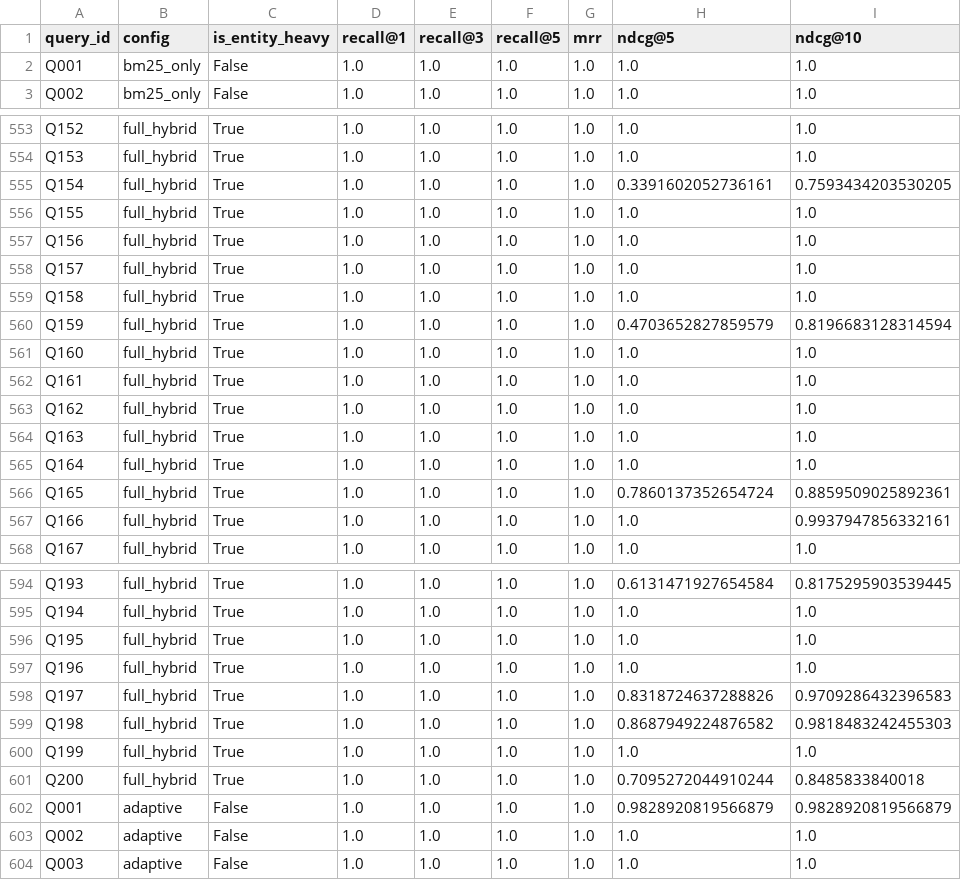
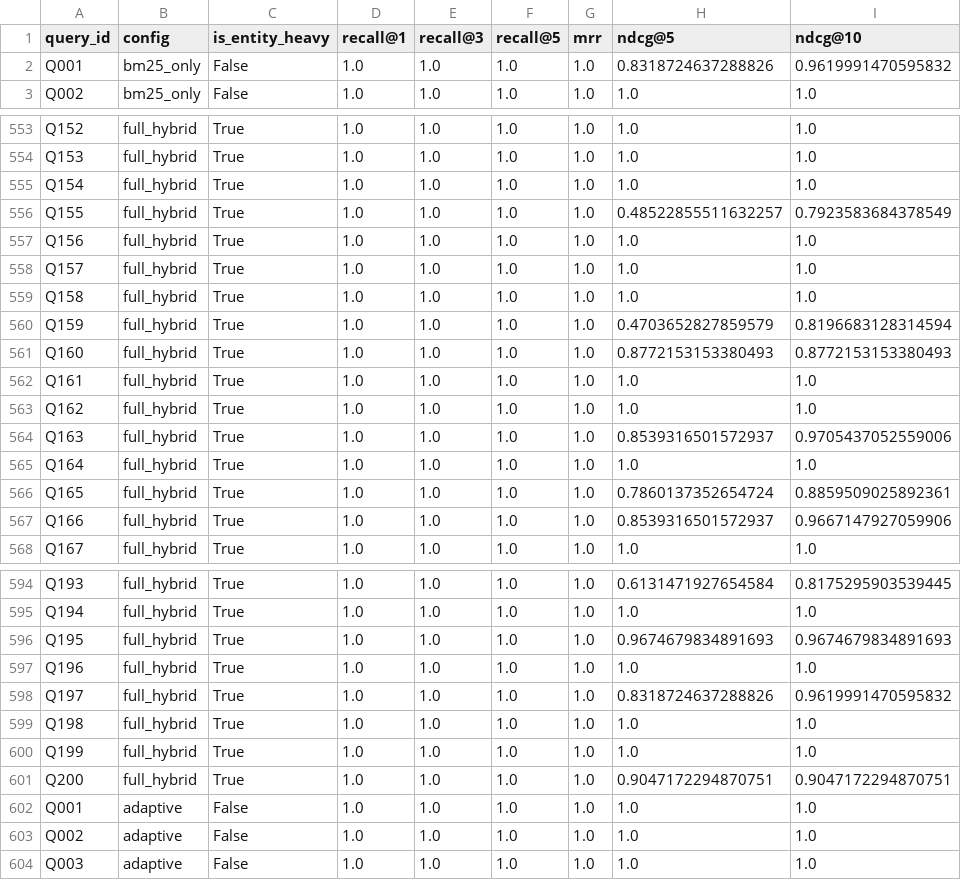
Before and after one commit to manxabn/HYBRID_CHATBOT, a CSV file: results/ir_metrics.csv, drawn as a sheet; only a part is shown, gaps mark what is left out; the diff covers the shown part only.

```diff
--- a/results/ir_metrics.csv
+++ b/results/ir_metrics.csv
@@ -1,3 +1,3 @@
 query_id,config,is_entity_heavy,recall@1,recall@3,recall@5,mrr,ndcg@5,ndcg@10
-Q001,bm25_only,False,1.0,1.0,1.0,1.0,1.0,1.0
+Q001,bm25_only,False,1.0,1.0,1.0,1.0,0.8318724637288826,0.9619991470595832
 Q002,bm25_only,False,1.0,1.0,1.0,1.0,1.0,1.0
@@ -554,4 +554,4 @@ Q152,full_hybrid,True,1.0,1.0,1.0,1.0,1.0,1.0
 Q153,full_hybrid,True,1.0,1.0,1.0,1.0,1.0,1.0
-Q154,full_hybrid,True,1.0,1.0,1.0,1.0,0.3391602052736161,0.7593434203530205
-Q155,full_hybrid,True,1.0,1.0,1.0,1.0,1.0,1.0
+Q154,full_hybrid,True,1.0,1.0,1.0,1.0,1.0,1.0
+Q155,full_hybrid,True,1.0,1.0,1.0,1.0,0.48522855511632257,0.7923583684378549
 Q156,full_hybrid,True,1.0,1.0,1.0,1.0,1.0,1.0
@@ -560,9 +560,9 @@ Q158,full_hybrid,True,1.0,1.0,1.0,1.0,1.0,1.0
 Q159,full_hybrid,True,1.0,1.0,1.0,1.0,0.4703652827859579,0.8196683128314594
-Q160,full_hybrid,True,1.0,1.0,1.0,1.0,1.0,1.0
+Q160,full_hybrid,True,1.0,1.0,1.0,1.0,0.8772153153380493,0.8772153153380493
 Q161,full_hybrid,True,1.0,1.0,1.0,1.0,1.0,1.0
 Q162,full_hybrid,True,1.0,1.0,1.0,1.0,1.0,1.0
-Q163,full_hybrid,True,1.0,1.0,1.0,1.0,1.0,1.0
+Q163,full_hybrid,True,1.0,1.0,1.0,1.0,0.8539316501572937,0.9705437052559006
 Q164,full_hybrid,True,1.0,1.0,1.0,1.0,1.0,1.0
 Q165,full_hybrid,True,1.0,1.0,1.0,1.0,0.7860137352654724,0.8859509025892361
-Q166,full_hybrid,True,1.0,1.0,1.0,1.0,1.0,0.9937947856332161
+Q166,full_hybrid,True,1.0,1.0,1.0,1.0,0.8539316501572937,0.9667147927059906
 Q167,full_hybrid,True,1.0,1.0,1.0,1.0,1.0,1.0
@@ -595,9 +595,9 @@ Q193,full_hybrid,True,1.0,1.0,1.0,1.0,0.6131471927654584,0.8175295903539445
 Q194,full_hybrid,True,1.0,1.0,1.0,1.0,1.0,1.0
-Q195,full_hybrid,True,1.0,1.0,1.0,1.0,1.0,1.0
+Q195,full_hybrid,True,1.0,1.0,1.0,1.0,0.9674679834891693,0.9674679834891693
 Q196,full_hybrid,True,1.0,1.0,1.0,1.0,1.0,1.0
-Q197,full_hybrid,True,1.0,1.0,1.0,1.0,0.8318724637288826,0.9709286432396583
-Q198,full_hybrid,True,1.0,1.0,1.0,1.0,0.8687949224876582,0.9818483242455303
+Q197,full_hybrid,True,1.0,1.0,1.0,1.0,0.8318724637288826,0.9619991470595832
+Q198,full_hybrid,True,1.0,1.0,1.0,1.0,1.0,1.0
 Q199,full_hybrid,True,1.0,1.0,1.0,1.0,1.0,1.0
-Q200,full_hybrid,True,1.0,1.0,1.0,1.0,0.7095272044910244,0.8485833840018
-Q001,adaptive,False,1.0,1.0,1.0,1.0,0.9828920819566879,0.9828920819566879
+Q200,full_hybrid,True,1.0,1.0,1.0,1.0,0.9047172294870751,0.9047172294870751
+Q001,adaptive,False,1.0,1.0,1.0,1.0,1.0,1.0
 Q002,adaptive,False,1.0,1.0,1.0,1.0,1.0,1.0
```
Also changed, not shown: 147 edited cells elsewhere in this file, results/ir_metrics_bootstrap_significance.csv, 3 other files.
